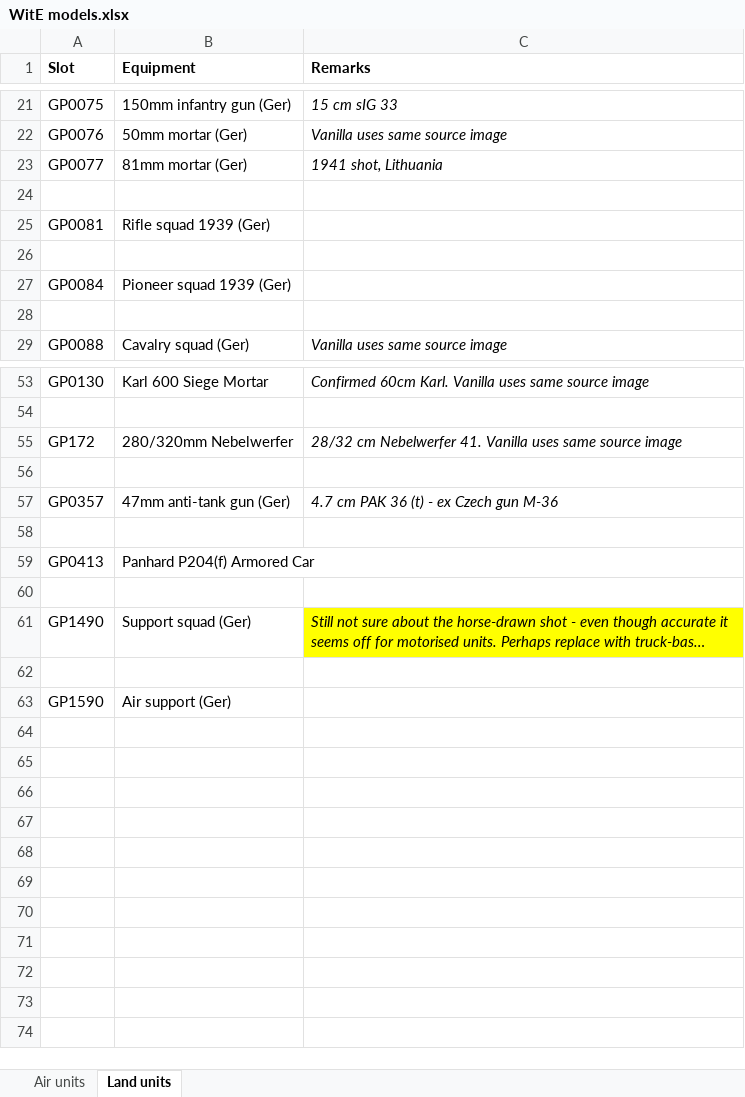
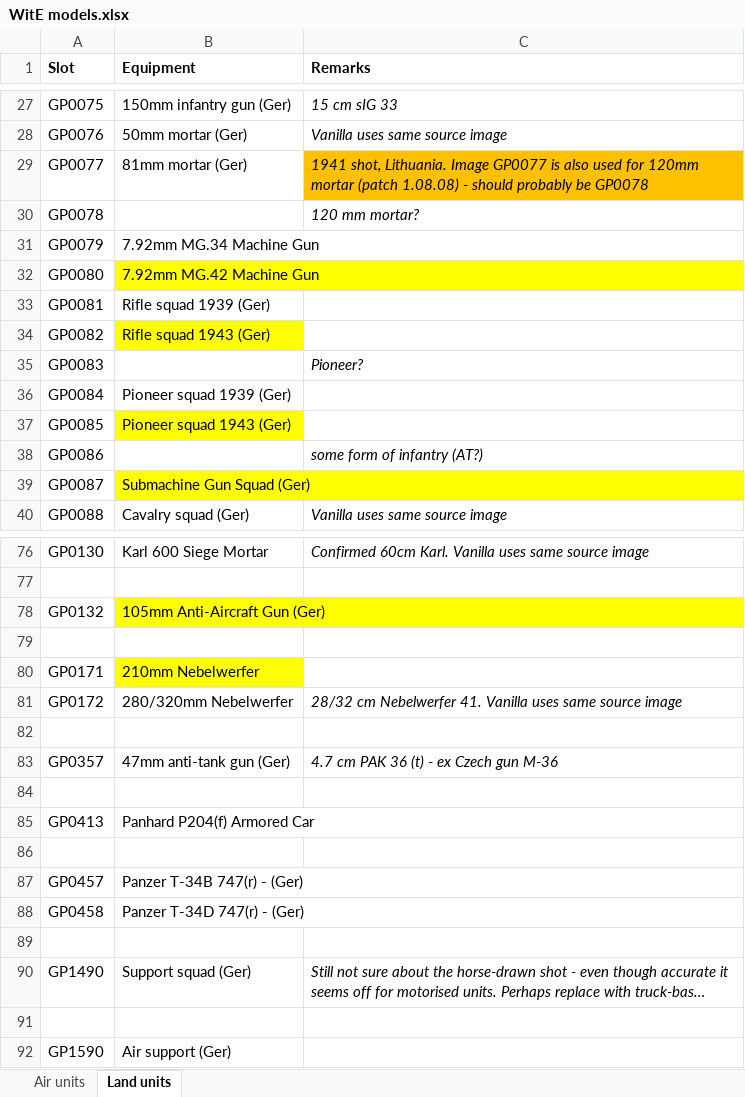
Before and after one commit to mod-CORE2/Gary-Grigsby-s-War-in-the-East, an Excel workbook: WitE models.xlsx, sheet Land units, drawn as a sheet; only a part is shown, gaps mark what is left out; long unchanged cells end in …; values as stored, in another font and other column widths than the file's, no borders; addresses are those after the commit; the diff covers the shown part only; the diff names each change by its address in the sheet, - before the commit and + after, or states it on an @@ line.

```diff
--- a/WitE models.xlsx (sheet Land units)
+++ b/WitE models.xlsx (sheet Land units)
-C29 (Remarks): 1941 shot, Lithuania
+C29 (Remarks): 1941 shot, Lithuania. Image GP0077 is also used for 120mm mortar (patch 1.08.08) - should probably be GP0078
-C29 fill: none
+C29 fill: #FFC000
-row 30: (empty)
+row 30: GP0078 |  | 120 mm mortar?
+row 31: GP0079 | 7.92mm MG.34 Machine Gun
+row 32: GP0080 | 7.92mm MG.42 Machine Gun
-row 34: (empty)
+row 34: GP0082 | Rifle squad 1943 (Ger)
-B34 fill: none
+B34 fill: #FFFF00
+row 35: GP0083 |  | Pioneer?
-row 37: (empty)
+row 37: GP0085 | Pioneer squad 1943 (Ger)
-B37 fill: none
+B37 fill: #FFFF00
+row 38: GP0086 |  | some form of infantry (AT?)
+row 39: GP0087 | Submachine Gun Squad (Ger)
+row 78: GP0132 | 105mm Anti-Aircraft Gun (Ger)
+row 79: (empty)
+row 80: GP0171 | 210mm Nebelwerfer
-A81 (Slot): GP172
+A81 (Slot): GP0172
+row 86: (empty)
+row 87: GP0457 | Panzer T-34B 747(r) - (Ger)
+row 88: GP0458 | Panzer T-34D 747(r) - (Ger)
-C90 fill: #FFFF00
+C90 fill: none
```
Also changed, not shown: 18 added rows, 9 edited cells and cell formats elsewhere in this sheet, 11 other files.
